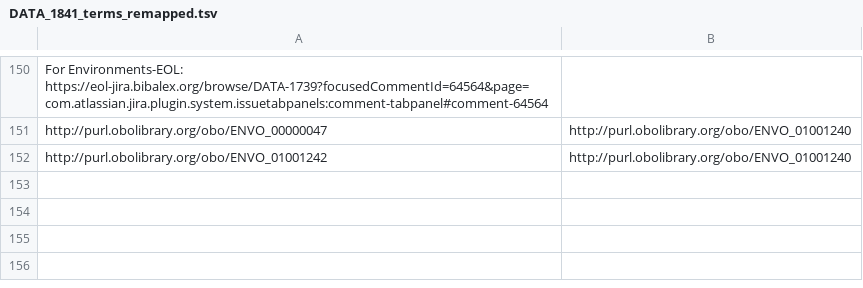
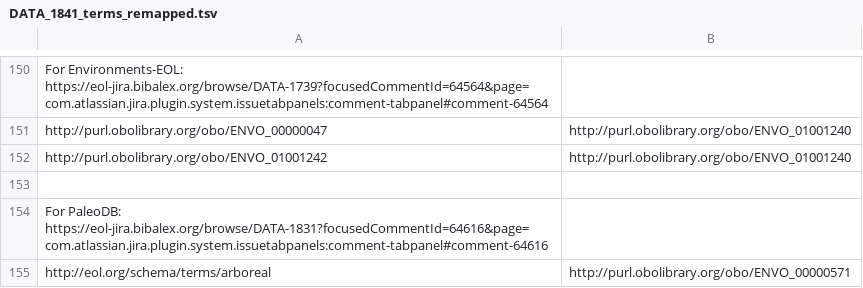
Before and after one commit to eliagbayani/EOL-connector-data-files, a TSV file: Terms_remapped/DATA_1841_terms_remapped.tsv, drawn as a sheet; only a part is shown, gaps mark what is left out; the diff names each change by its address in the sheet, - before the commit and + after, or states it on an @@ line.

Commit message:
PaleoDB remapped

```diff
--- a/Terms_remapped/DATA_1841_terms_remapped.tsv
+++ b/Terms_remapped/DATA_1841_terms_remapped.tsv
+row 153: (empty)
+row 154: For PaleoDB: https://eol-jira.bibalex.org/browse/DATA-1831?focusedCommentId=64616&page=com.atlassian.jira.plugin.system.issuetabpanels:comment-tabpanel#comment-64616
+row 155: http://eol.org/schema/terms/arboreal | http://purl.obolibrary.org/obo/ENVO_00000571
```
